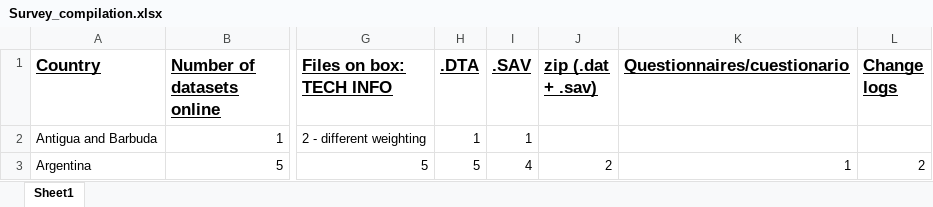
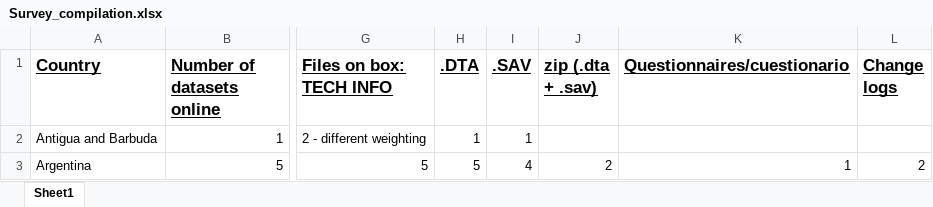
Before and after one commit to DSI-teams/lapop_asad, an Excel workbook: Dashboard/Survey_compilation.xlsx, sheet Sheet1, drawn as a sheet; only a part is shown, gaps mark what is left out; values as stored, in another font and other column widths than the file's, no borders; table styles not drawn; the diff names each change by its address in the sheet, - before the commit and + after, or states it on an @@ line.

Commit message:
Formatting

```diff
--- a/Dashboard/Survey_compilation.xlsx (sheet Sheet1)
+++ b/Dashboard/Survey_compilation.xlsx (sheet Sheet1)
-J1: zip (.dat + .sav)
+J1: zip (.dta + .sav)
```
